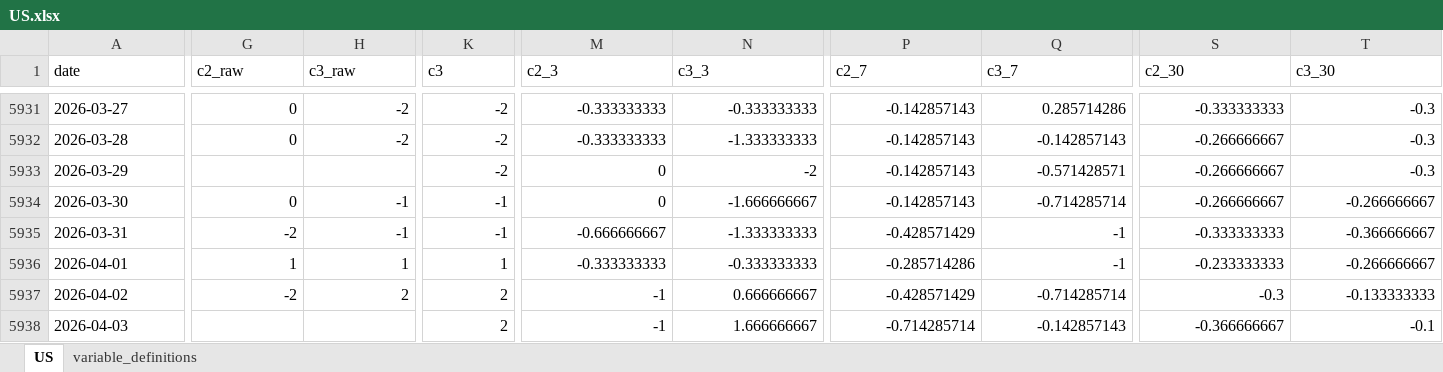
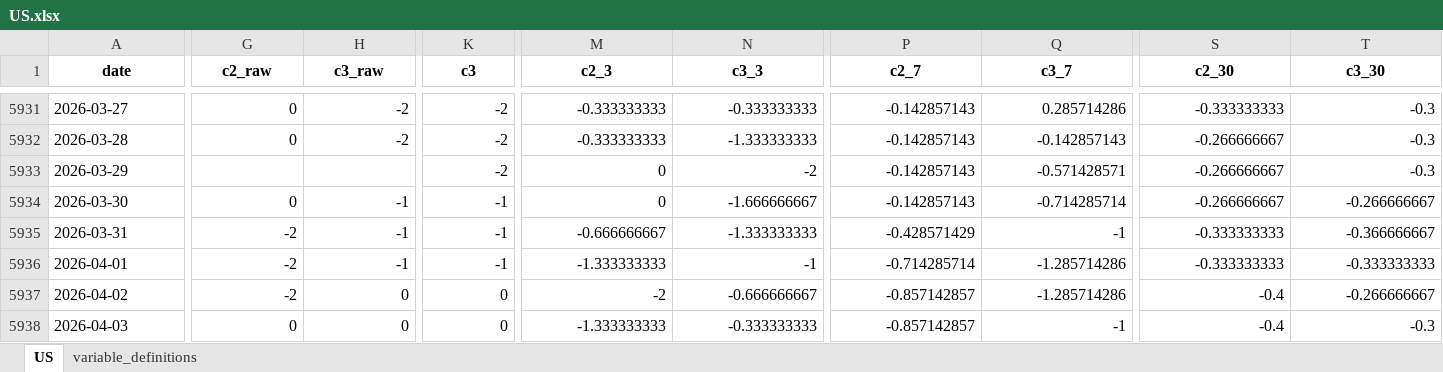
Before and after one commit to yangcy0126/dsi-index-site, an Excel workbook: data/US.xlsx, sheet US, drawn as a sheet; only a part is shown, gaps mark what is left out; values as stored, in another font and other column widths than the file's, no borders; the diff covers the shown part only; the diff names each change by its address in the sheet, - before the commit and + after, or states it on an @@ line.

```diff
--- a/data/US.xlsx (sheet US)
+++ b/data/US.xlsx (sheet US)
@@ A1:T1 bold: off → on, alignment: left → center @@
-G5936 (c2_raw): 1
+G5936 (c2_raw): -2
-H5936 (c3_raw): 1
+H5936 (c3_raw): -1
-K5936 (c3): 1
+K5936 (c3): -1
-M5936 (c2_3): -0.333333333
+M5936 (c2_3): -1.333333333
-N5936 (c3_3): -0.333333333
+N5936 (c3_3): -1
-P5936 (c2_7): -0.285714286
+P5936 (c2_7): -0.714285714
-Q5936 (c3_7): -1
+Q5936 (c3_7): -1.285714286
-S5936 (c2_30): -0.233333333
+S5936 (c2_30): -0.333333333
-T5936 (c3_30): -0.266666667
+T5936 (c3_30): -0.333333333
-H5937 (c3_raw): 2
+H5937 (c3_raw): 0
-K5937:K5938 (c3): 2
+K5937:K5938 (c3): 0
-M5937 (c2_3): -1
+M5937 (c2_3): -2
-N5937 (c3_3): 0.666666667
+N5937 (c3_3): -0.666666667
-P5937 (c2_7): -0.428571429
+P5937 (c2_7): -0.857142857
-Q5937 (c3_7): -0.714285714
+Q5937 (c3_7): -1.285714286
-S5937 (c2_30): -0.3
+S5937 (c2_30): -0.4
-T5937 (c3_30): -0.133333333
+T5937 (c3_30): -0.266666667
-G5938 (c2_raw): (empty)
+G5938 (c2_raw): 0
-H5938 (c3_raw): (empty)
+H5938 (c3_raw): 0
-M5938 (c2_3): -1
+M5938 (c2_3): -1.333333333
-N5938 (c3_3): 1.666666667
+N5938 (c3_3): -0.333333333
-P5938 (c2_7): -0.714285714
+P5938 (c2_7): -0.857142857
-Q5938 (c3_7): -0.142857143
+Q5938 (c3_7): -1
-S5938 (c2_30): -0.366666667
+S5938 (c2_30): -0.4
-T5938 (c3_30): -0.1
+T5938 (c3_30): -0.3
```
Also changed, not shown: 74 added rows, 199 edited cells and cell formats elsewhere in this sheet, sheet variable_definitions, data/CN.xlsx, data/KR.xlsx, 21 other files.
